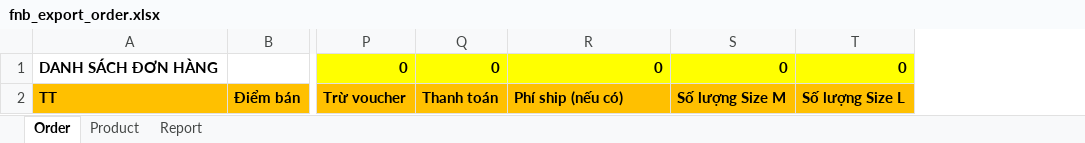
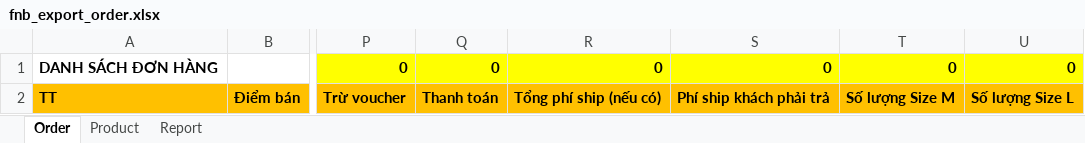
Before and after one commit to szen7dev/trixgo-cbs-micro, an Excel workbook: files/templates/excels/fnb_export_order.xlsx, sheet Order, drawn as a sheet; only a part is shown, gaps mark what is left out; values as stored, in another font and other column widths than the file's, no borders; the diff names each change by its address in the sheet, - before the commit and + after, or states it on an @@ line.

```diff
--- a/files/templates/excels/fnb_export_order.xlsx (sheet Order)
+++ b/files/templates/excels/fnb_export_order.xlsx (sheet Order)
+column S, rows 1-2: 0 | Phí ship khách phải trả
-R2: Phí ship (nếu có)
+R2: Tổng phí ship (nếu có)
```
Also changed, not shown: formulas that keep their value, 2 other files.
